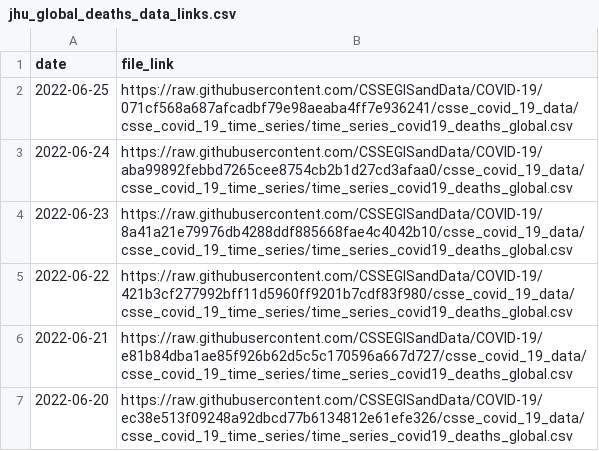
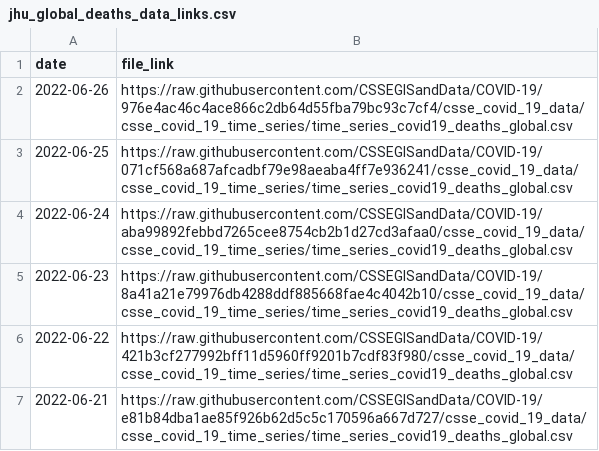
Before and after one commit to reichlab/covidData, a CSV file: data/jhu_global_deaths_data_links.csv, drawn as a sheet; only a part is shown; the shorter side is filled out with more unchanged rows.

```diff
--- a/data/jhu_global_deaths_data_links.csv
+++ b/data/jhu_global_deaths_data_links.csv
@@ -1,2 +1,3 @@
 "date","file_link"
+2022-06-26,"https://raw.githubusercontent.com/CSSEGISandData/COVID-19/976e4ac46c4ace866c2db64d55fba79bc93c7cf4/csse_covid_19_data/csse_covid_19_time_series/time_series_covid19_deaths_global.csv"
 2022-06-25,"https://raw.githubusercontent.com/CSSEGISandData/COVID-19/071cf568a687afcadbf79e98aeaba4ff7e936241/csse_covid_19_data/csse_covid_19_time_series/time_series_covid19_deaths_global.csv"
```
Also changed, not shown: data/jhu_global_cases_data_links.csv, data/jhu_us_cases_data_links.csv, 1 other file.
